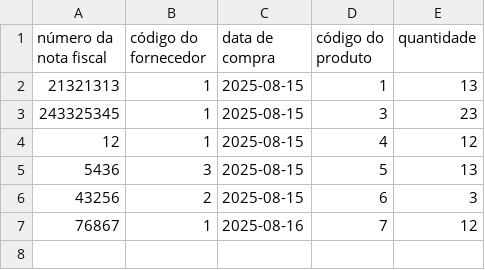
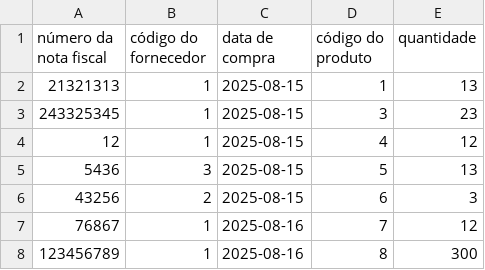
Before and after one commit to henryisaway/Trabalho-POO, a CSV file: src/main/java/resources/registro_compras.csv, drawn as a sheet.

```diff
--- a/src/main/java/resources/registro_compras.csv
+++ b/src/main/java/resources/registro_compras.csv
@@ -7 +7,2 @@ número da nota fiscal;código do fornecedor;data de compra;código do produto;q
 76867;1;2025-08-16;7;12
+123456789;1;2025-08-16;8;300
```
Also changed, not shown: 8 other files.
